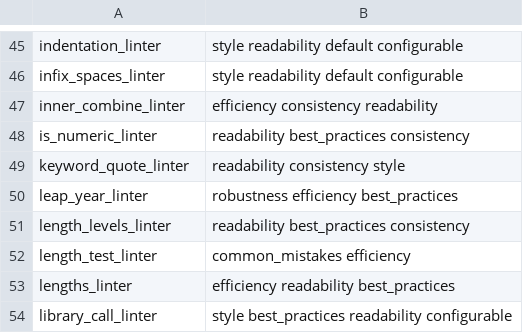
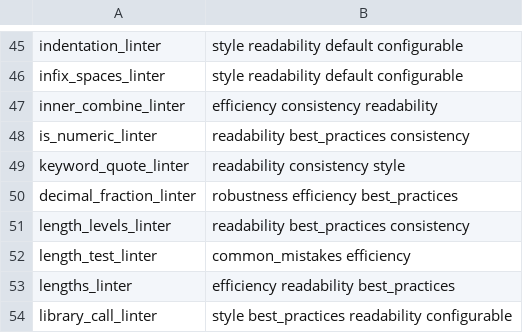
Before and after one commit to MEO265/lintr, a CSV file: inst/lintr/linters.csv, drawn as a sheet; only a part is shown, gaps mark what is left out.

Commit message:
Rename decimal fraction linter

```diff
--- a/inst/lintr/linters.csv
+++ b/inst/lintr/linters.csv
@@ -49,3 +49,3 @@ is_numeric_linter,readability best_practices consistency
 keyword_quote_linter,readability consistency style
-leap_year_linter,robustness efficiency best_practices
+decimal_fraction_linter,robustness efficiency best_practices
 length_levels_linter,readability best_practices consistency
```
Also changed, not shown: 9 other files.
